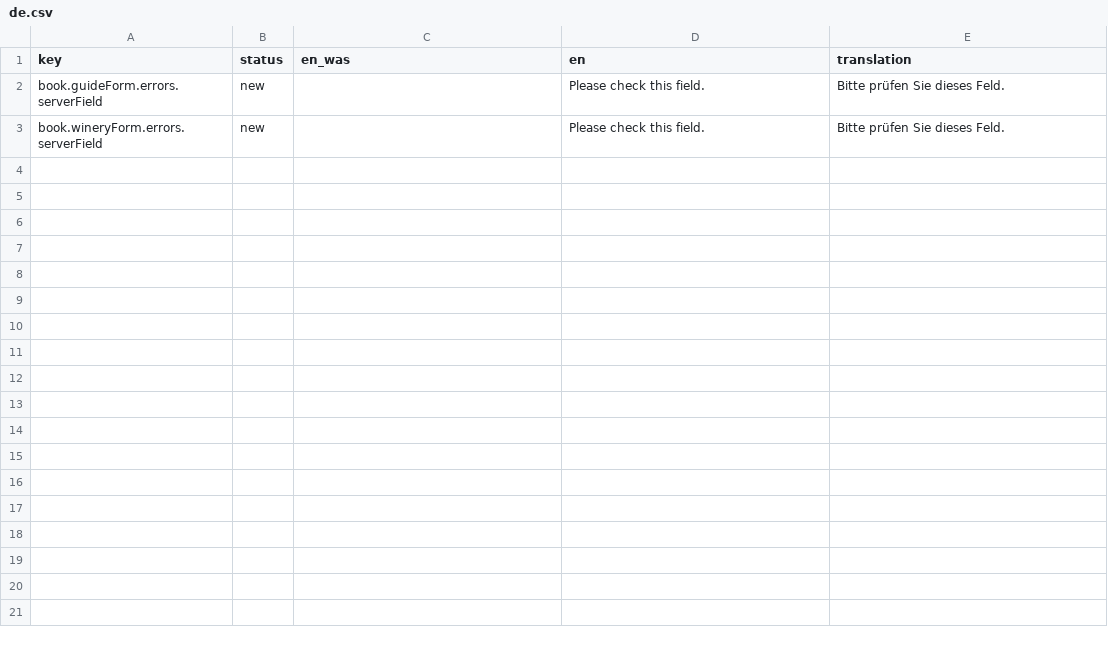
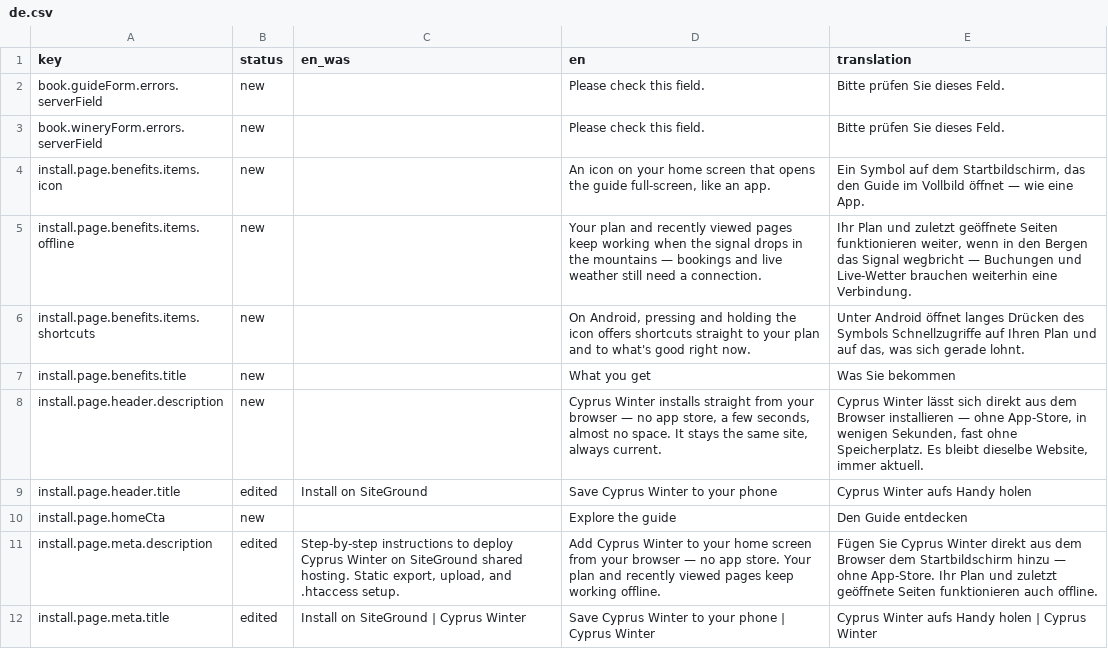
Before and after one commit to G9MaGiC/cyprus-winter, a CSV file: docs/i18n-review/de.csv, drawn as a sheet; only a part is shown; the diff covers the shown part only.

```diff
--- a/docs/i18n-review/de.csv
+++ b/docs/i18n-review/de.csv
@@ -3 +3,10 @@
 "book.wineryForm.errors.serverField","new","","Please check this field.","Bitte prüfen Sie dieses Feld."
+"install.page.benefits.items.icon","new","","An icon on your home screen that opens the guide full-screen, like an app.","Ein Symbol auf dem Startbildschirm, das den Guide im Vollbild öffnet — wie eine App."
+"install.page.benefits.items.offline","new","","Your plan and recently viewed pages keep working when the signal drops in the mountains — bookings and live weather still need a connection.","Ihr Plan und zuletzt geöffnete Seiten funktionieren weiter, wenn in den Bergen das Signal wegbricht — Buchungen und Live-Wetter brauchen weiterhin eine Verbindung."
+"install.page.benefits.items.shortcuts","new","","On Android, pressing and holding the icon offers shortcuts straight to your plan and to what's good right now.","Unter Android öffnet langes Drücken des Symbols Schnellzugriffe auf Ihren Plan und auf das, was sich gerade lohnt."
+"install.page.benefits.title","new","","What you get","Was Sie bekommen"
+"install.page.header.description","new","","Cyprus Winter installs straight from your browser — no app store, a few seconds, almost no space. It stays the same site, always current.","Cyprus Winter lässt sich direkt aus dem Browser installieren — ohne App-Store, in wenigen Sekunden, fast ohne Speicherplatz. Es bleibt dieselbe Website, immer aktuell."
+"install.page.header.title","edited","Install on SiteGround","Save Cyprus Winter to your phone","Cyprus Winter aufs Handy holen"
+"install.page.homeCta","new","","Explore the guide","Den Guide entdecken"
+"install.page.meta.description","edited","Step-by-step instructions to deploy Cyprus Winter on SiteGround shared hosting. Static export, upload, and .htaccess setup.","Add Cyprus Winter to your home screen from your browser — no app store. Your plan and recently viewed pages keep working offline.","Fügen Sie Cyprus Winter direkt aus dem Browser dem Startbildschirm hinzu — ohne App-Store. Ihr Plan und zuletzt geöffnete Seiten funktionieren auch offline."
+"install.page.meta.title","edited","Install on SiteGround | Cyprus Winter","Save Cyprus Winter to your phone | Cyprus Winter","Cyprus Winter aufs Handy holen | Cyprus Winter"
```
Also changed, not shown: 8 added rows elsewhere in this file, docs/i18n-review/el.csv, docs/i18n-review/fr.csv, 18 other files.
